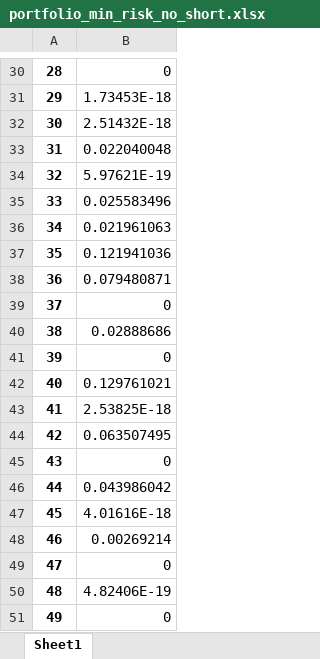
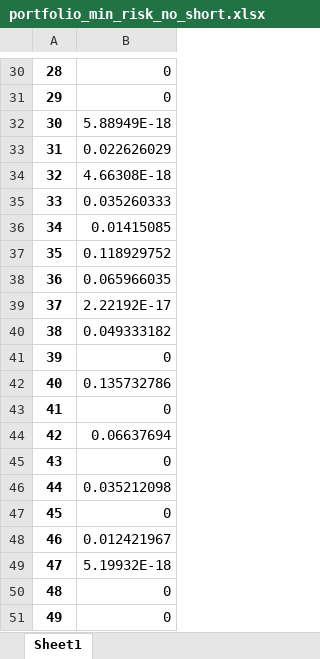
Before and after one commit to dragonpuffle/Wolves-from-wall-street, an Excel workbook: data2/portfolio_min_risk_no_short.xlsx, sheet Sheet1, drawn as a sheet; only a part is shown, gaps mark what is left out; values as stored, in another font and other column widths than the file's, no borders; the diff covers the shown part only; the diff names each change by its address in the sheet, - before the commit and + after, or states it on an @@ line.

```diff
--- a/data2/portfolio_min_risk_no_short.xlsx (sheet Sheet1)
+++ b/data2/portfolio_min_risk_no_short.xlsx (sheet Sheet1)
-B31: 1.73453E-18
+B31: 0
-B32: 2.51432E-18
+B32: 5.88949E-18
-B33: 0.022040048
+B33: 0.022626029
-B34: 5.97621E-19
+B34: 4.66308E-18
-B35: 0.025583496
+B35: 0.035260333
-B36: 0.021961063
+B36: 0.01415085
-B37: 0.121941036
+B37: 0.118929752
-B38: 0.079480871
+B38: 0.065966035
-B39: 0
+B39: 2.22192E-17
-B40: 0.02888686
+B40: 0.049333182
-B42: 0.129761021
+B42: 0.135732786
-B43: 2.53825E-18
+B43: 0
-B44: 0.063507495
+B44: 0.06637694
-B46: 0.043986042
+B46: 0.035212098
-B47: 4.01616E-18
+B47: 0
-B48: 0.00269214
+B48: 0.012421967
-B49: 0
+B49: 5.19932E-18
-B50: 4.82406E-19
+B50: 0
```
Also changed, not shown: 22 edited cells elsewhere in this sheet, data2/cov_file.xlsx, data2/pareto50.xlsx, 16 other files.
